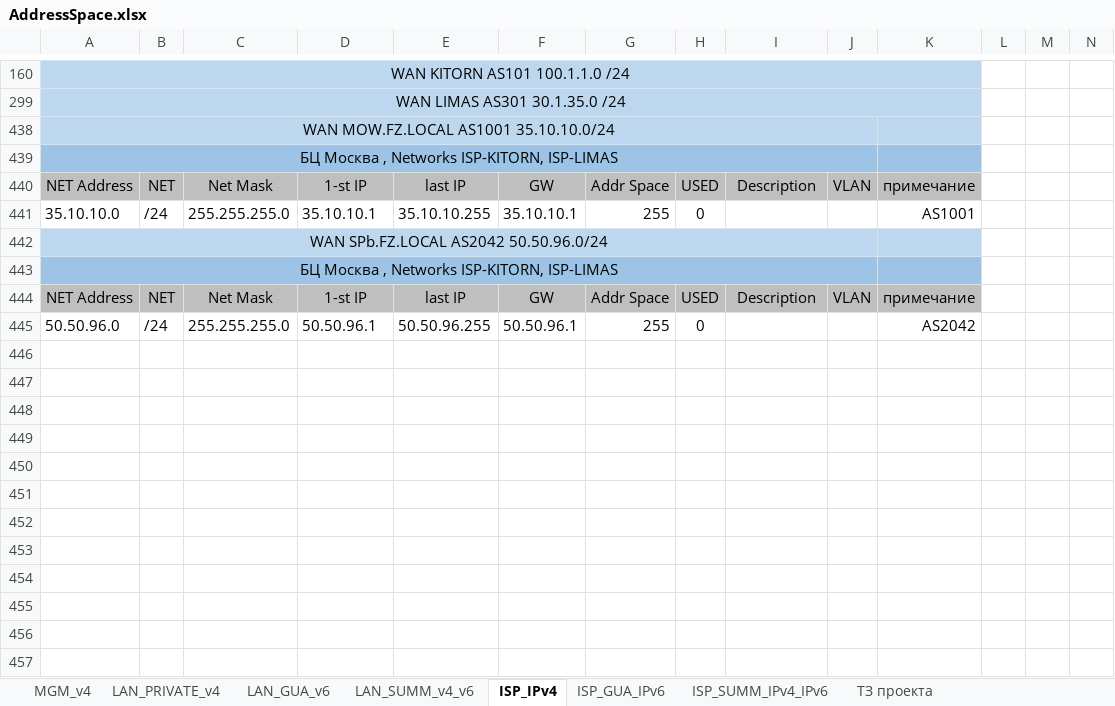
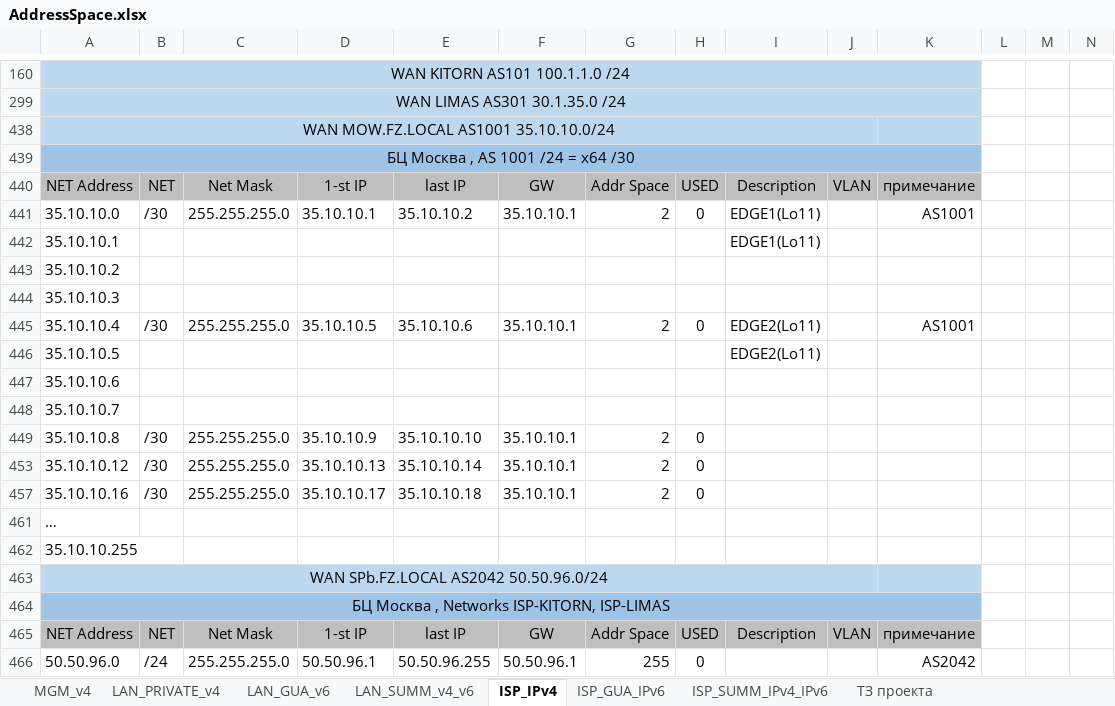
Before and after one commit to fazzzan/Myotus-networks, an Excel workbook: LECTURES/MODULE02/Lecture10/labs/AddressSpace.xlsx, sheet ISP_IPv4, drawn as a sheet; only a part is shown, gaps mark what is left out; values as stored, in another font and other column widths than the file's, no borders; conditional formats not drawn; removed rows and columns are numbered as before the commit, all else as after; rows hold the shown columns only; the diff names each change by its address in the sheet, - before the commit and + after, or states it on an @@ line.

```diff
--- a/LECTURES/MODULE02/Lecture10/labs/AddressSpace.xlsx (sheet ISP_IPv4)
+++ b/LECTURES/MODULE02/Lecture10/labs/AddressSpace.xlsx (sheet ISP_IPv4)
-A439: БЦ Москва , Networks ISP-KITORN, ISP-LIMAS
+A439: БЦ Москва , AS 1001 /24 = x64 /30
-A439:J439 merged
+A439:K439 merged
-K439 fill: #9DC3E6
+K439 fill: none
-B441: /24
+B441: /30
-E441: 35.10.10.255
+E441: 35.10.10.2
-G441: 255
+G441: 2
-I441: (empty)
+I441: EDGE1(Lo11)
+row 442: 35.10.10.1 |  |  |  |  |  |  |  | EDGE1(Lo11)
+row 443: 35.10.10.2
+row 444: 35.10.10.3
+row 445: 35.10.10.4 | /30 | 255.255.255.0 | 35.10.10.5 | 35.10.10.6 | 35.10.10.1 | 2 | 0 | EDGE2(Lo11) |  | AS1001
+row 446: 35.10.10.5 |  |  |  |  |  |  |  | EDGE2(Lo11)
+row 447: 35.10.10.6
+row 448: 35.10.10.7
+row 449: 35.10.10.8 | /30 | 255.255.255.0 | 35.10.10.9 | 35.10.10.10 | 35.10.10.1 | 2 | 0
+row 453: 35.10.10.12 | /30 | 255.255.255.0 | 35.10.10.13 | 35.10.10.14 | 35.10.10.1 | 2 | 0
+row 457: 35.10.10.16 | /30 | 255.255.255.0 | 35.10.10.17 | 35.10.10.18 | 35.10.10.1 | 2 | 0
+row 461: …
+row 462: 35.10.10.255
-A443:J443 merged
+A464:K464 merged
-K464 fill: #9DC3E6
+K464 fill: none
```
Also changed, not shown: sheet ISP_SUMM_IPv4_IPv6, sheet LAN_GUA_v6, sheet LAN_PRIVATE_v4, sheet ISP_GUA_IPv6, formulas that keep their value, hidden cells, 4 other files.
